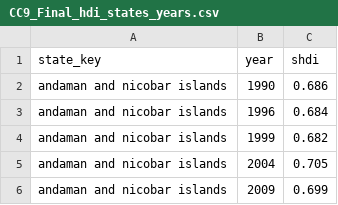
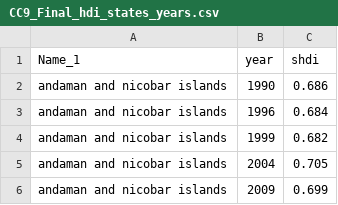
Before and after one commit to kumarrajesh1992-arch/kumarrajesh1992-arch.github.io, a CSV file: CC9_Final_hdi_states_years.csv, drawn as a sheet; only a part is shown.

Commit message:
Update CC9_Final_hdi_states_years.csv

```diff
--- a/CC9_Final_hdi_states_years.csv
+++ b/CC9_Final_hdi_states_years.csv
@@ -1,2 +1,2 @@
-state_key,year,shdi
+Name_1,year,shdi
 andaman and nicobar islands,1990,0.686
```
